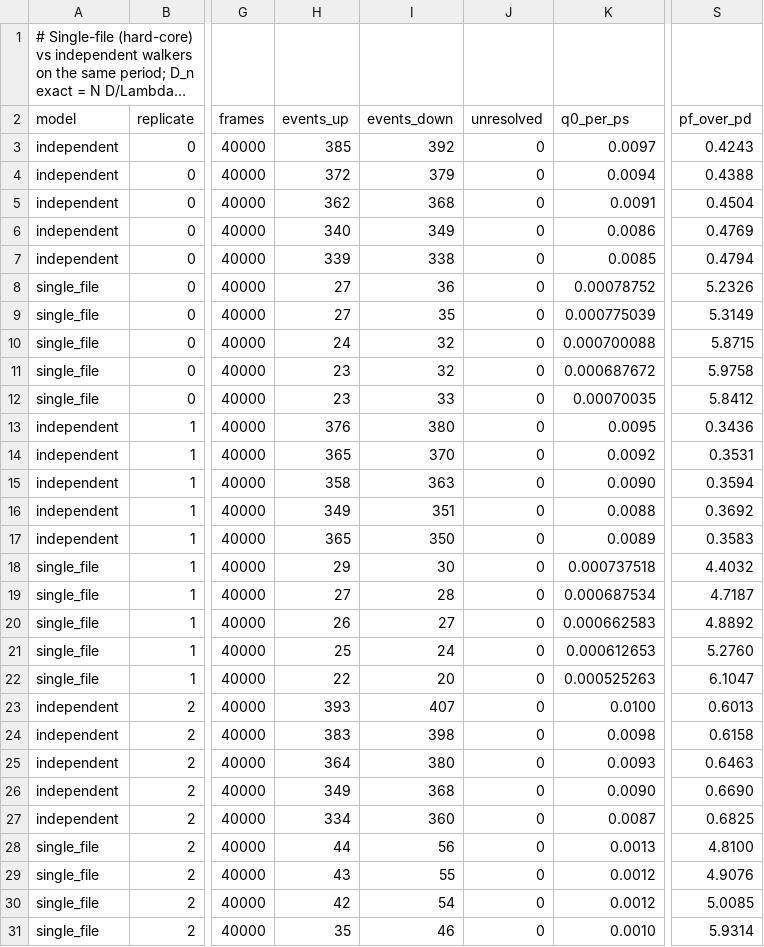
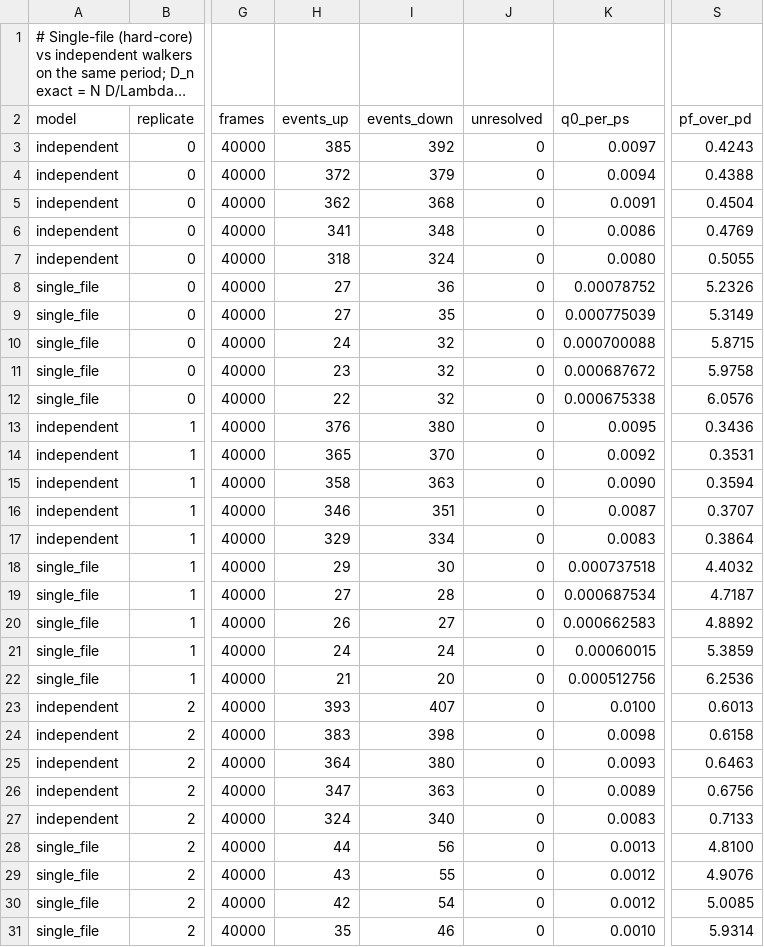
Before and after one commit to ELambden/crevice, a CSV file: benchmarks/results/nongeom/permeation_single_file.csv, drawn as a sheet; only a part is shown, gaps mark what is left out; long unchanged cells end in …; the diff covers the shown part only; the diff names each change by its address in the sheet, - before the commit and + after, or states it on an @@ line.

```diff
--- a/benchmarks/results/nongeom/permeation_single_file.csv
+++ b/benchmarks/results/nongeom/permeation_single_file.csv
-H6 (events_up): 340
+H6 (events_up): 341
-I6 (events_down): 349
+I6 (events_down): 348
-H7 (events_up): 339
+H7 (events_up): 318
-I7 (events_down): 338
+I7 (events_down): 324
-K7 (q0_per_ps): 0.0085
+K7 (q0_per_ps): 0.0080
-S7 (pf_over_pd): 0.4794
+S7 (pf_over_pd): 0.5055
-H12 (events_up): 23
+H12 (events_up): 22
-I12 (events_down): 33
+I12 (events_down): 32
-K12 (q0_per_ps): 0.00070035
+K12 (q0_per_ps): 0.000675338
-S12 (pf_over_pd): 5.8412
+S12 (pf_over_pd): 6.0576
-H16 (events_up): 349
+H16 (events_up): 346
-K16 (q0_per_ps): 0.0088
+K16 (q0_per_ps): 0.0087
-S16 (pf_over_pd): 0.3692
+S16 (pf_over_pd): 0.3707
-H17 (events_up): 365
+H17 (events_up): 329
-I17 (events_down): 350
+I17 (events_down): 334
-K17 (q0_per_ps): 0.0089
+K17 (q0_per_ps): 0.0083
-S17 (pf_over_pd): 0.3583
+S17 (pf_over_pd): 0.3864
-H21 (events_up): 25
+H21 (events_up): 24
-K21 (q0_per_ps): 0.000612653
+K21 (q0_per_ps): 0.00060015
-S21 (pf_over_pd): 5.2760
+S21 (pf_over_pd): 5.3859
-H22 (events_up): 22
+H22 (events_up): 21
-K22 (q0_per_ps): 0.000525263
+K22 (q0_per_ps): 0.000512756
-S22 (pf_over_pd): 6.1047
+S22 (pf_over_pd): 6.2536
-H26 (events_up): 349
+H26 (events_up): 347
-I26 (events_down): 368
+I26 (events_down): 363
-K26 (q0_per_ps): 0.0090
+K26 (q0_per_ps): 0.0089
-S26 (pf_over_pd): 0.6690
+S26 (pf_over_pd): 0.6756
-H27 (events_up): 334
+H27 (events_up): 324
-I27 (events_down): 360
+I27 (events_down): 340
-K27 (q0_per_ps): 0.0087
+K27 (q0_per_ps): 0.0083
-S27 (pf_over_pd): 0.6825
+S27 (pf_over_pd): 0.7133
```
Also changed, not shown: 3 edited cells elsewhere in this file, benchmarks/results/nongeom/permeation_cases.csv, benchmarks/results/nongeom/permeation_lumen_sensitivity.csv, 23 other files.
